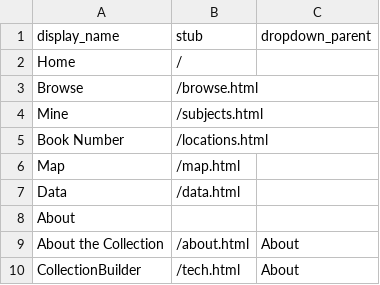
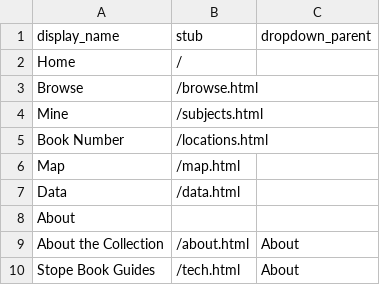
Before and after one commit to cc3199/butte-stope-books, a CSV file: _data/config-nav.csv, drawn as a sheet.

```diff
--- a/_data/config-nav.csv
+++ b/_data/config-nav.csv
@@ -9,2 +9,2 @@ About,,
 About the Collection,/about.html,About
-CollectionBuilder,/tech.html,About
+Stope Book Guides,/tech.html,About
```
Also changed, not shown: 1 other file.
